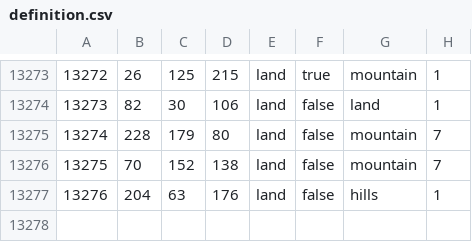
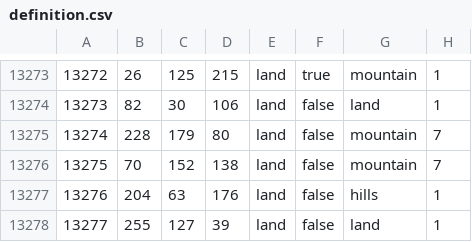
Before and after one commit to 777Frend777/In-the-name-of-tsar-redux, a CSV file: map/definition.csv, drawn as a sheet; only a part is shown, gaps mark what is left out.

```diff
--- a/map/definition.csv
+++ b/map/definition.csv
@@ -13277 +13277,2 @@
 13276;204;63;176;land;false;hills;1
+13277;255;127;39;land;false;land;1
```
Also changed, not shown: 42 other files.
